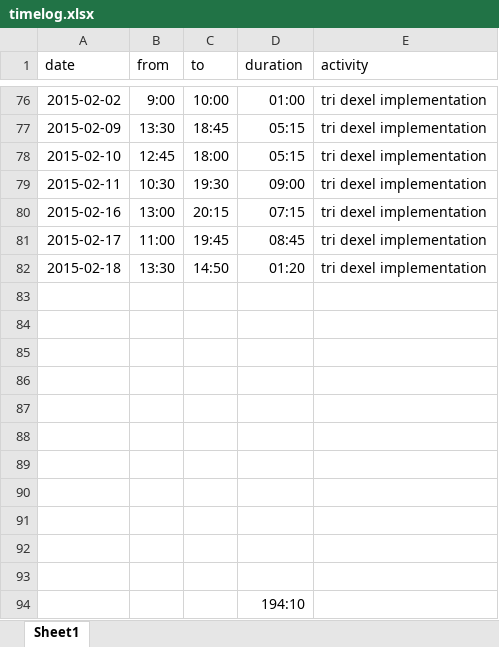
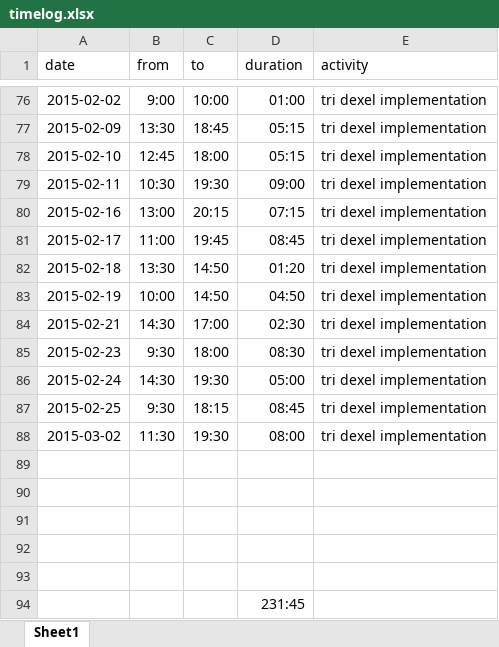
Before and after one commit to bernhardmgruber/master_thesis, an Excel workbook: documents/timelog.xlsx, sheet Sheet1, drawn as a sheet; only a part is shown, gaps mark what is left out; values as stored, in another font and other column widths than the file's, no borders; removed rows and columns are numbered as before the commit, all else as after; the diff names each change by its address in the sheet, - before the commit and + after, or states it on an @@ line.

Commit message:
timelog

```diff
--- a/documents/timelog.xlsx (sheet Sheet1)
+++ b/documents/timelog.xlsx (sheet Sheet1)
+row 83: 2015-02-19 | 10:00 | 14:50 | 04:50 | tri dexel implementation
+row 84: 2015-02-21 | 14:30 | 17:00 | 02:30 | tri dexel implementation
+row 85: 2015-02-23 | 9:30 | 18:00 | 08:30 | tri dexel implementation
+row 86: 2015-02-24 | 14:30 | 19:30 | 05:00 | tri dexel implementation
+row 87: 2015-02-25 | 9:30 | 18:15 | 08:45 | tri dexel implementation
+row 88: 2015-03-02 | 11:30 | 19:30 | 08:00 | tri dexel implementation
-row 88: (empty)
-row 89: (empty)
-row 90: (empty)
-row 91: (empty)
-row 92: (empty)
-row 93: (empty)
-D94 (duration): 194:10
+D94 (duration): 231:45
```
